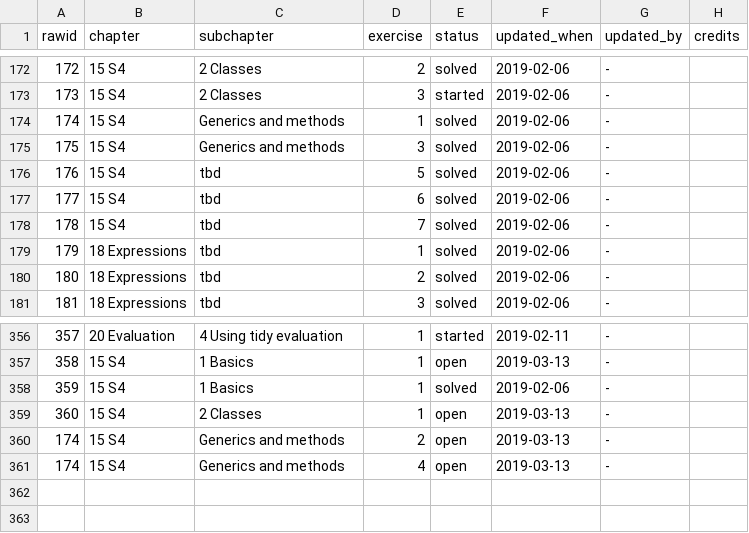
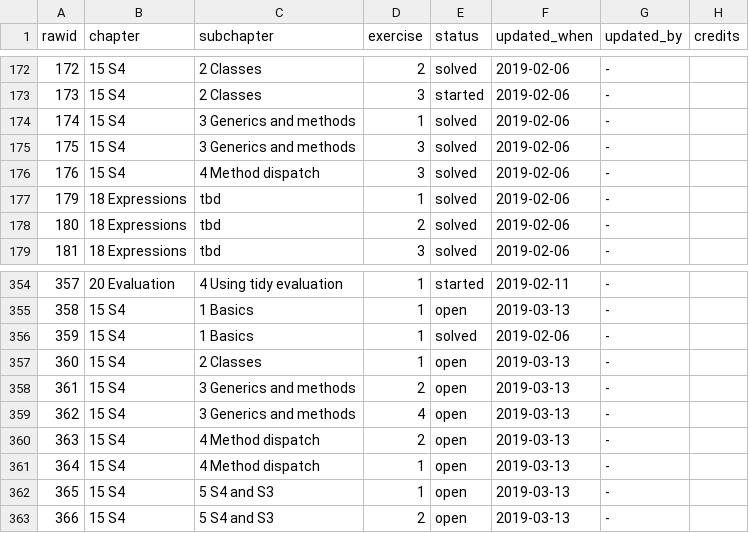
Before and after one commit to Tazinho/Advanced-R-Solutions, a CSV file: progress_data.csv, drawn as a sheet; only a part is shown, gaps mark what is left out; removed rows and columns are numbered as before the commit, all else as after; the diff names each change by its address in the sheet, - before the commit and + after, or states it on an @@ line.

Commit message:
syncs "S4 - Method dispatch, S4 and S3"
- #145

```diff
--- a/progress_data.csv
+++ b/progress_data.csv
-C174:C175 (subchapter): Generics and methods
+C174:C175 (subchapter): 3 Generics and methods
-C176 (subchapter): tbd
+C176 (subchapter): 4 Method dispatch
-D176 (exercise): 5
+D176 (exercise): 3
-row 177: 177 | 15 S4 | tbd | 6 | solved | 2019-02-06 | -
-row 178: 178 | 15 S4 | tbd | 7 | solved | 2019-02-06 | -
@@ column A (rawid) renumbered between rows 358 and 359 @@
-C358:C359 (subchapter): Generics and methods
+C358:C359 (subchapter): 3 Generics and methods
+row 360: 363 | 15 S4 | 4 Method dispatch | 2 | open | 2019-03-13 | -
+row 361: 364 | 15 S4 | 4 Method dispatch | 1 | open | 2019-03-13 | -
+row 362: 365 | 15 S4 | 5 S4 and S3 | 1 | open | 2019-03-13 | -
+row 363: 366 | 15 S4 | 5 S4 and S3 | 2 | open | 2019-03-13 | -
```
Also changed, not shown: 1 other file.
